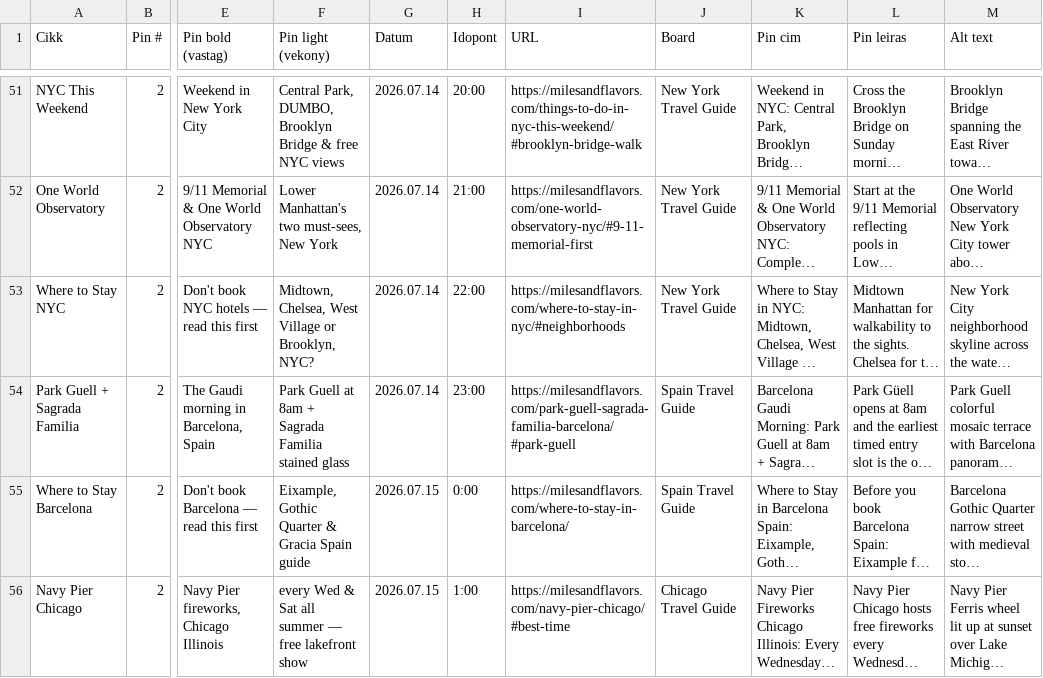
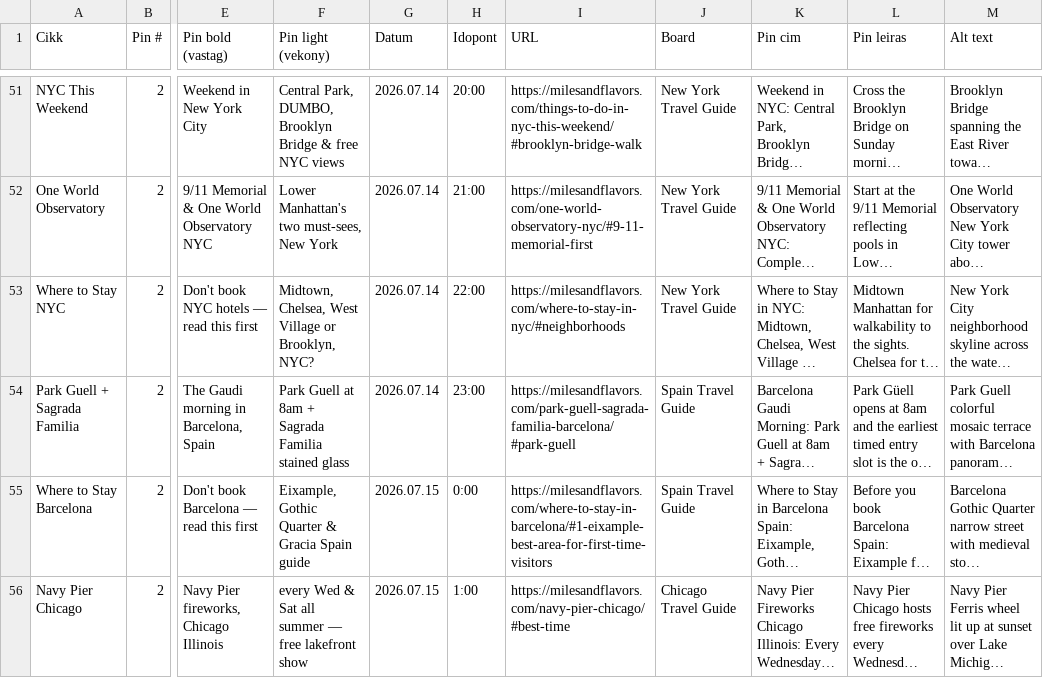
Before and after one commit to milesandflavors/pinfactory, a CSV file: pins.csv, drawn as a sheet; only a part is shown, gaps mark what is left out; long unchanged cells end in …; the diff covers the shown part only; the diff names each change by its address in the sheet, - before the commit and + after, or states it on an @@ line.

```diff
--- a/pins.csv
+++ b/pins.csv
-I55 (URL): https://milesandflavors.com/where-to-stay-in-barcelona/
+I55 (URL): https://milesandflavors.com/where-to-stay-in-barcelona/#1-eixample-best-area-for-first-time-visitors
```
Also changed, not shown: 3 edited cells elsewhere in this file.
